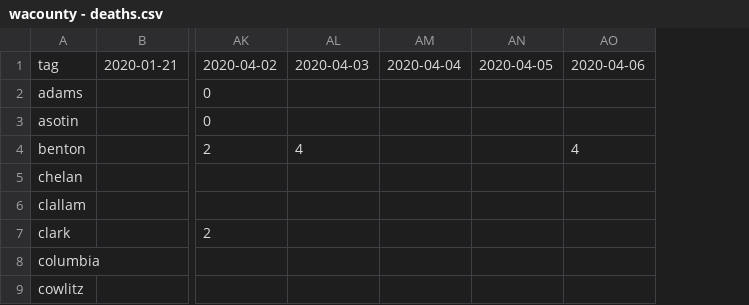
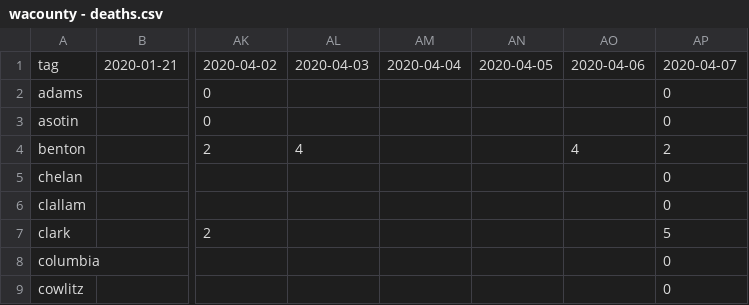
Before and after one commit to monkeywithacupcake/covid-19-wa, a CSV file: wacounty - deaths.csv, drawn as a sheet; only a part is shown, gaps mark what is left out; the diff names each change by its address in the sheet, - before the commit and + after, or states it on an @@ line.

```diff
--- a/wacounty - deaths.csv
+++ b/wacounty - deaths.csv
+column AP, rows 1-9: 2020-04-07 | 0 | 0 | 2 | 0 | 0 | 5 | 0 | 0
```
Also changed, not shown: wacounty - overall.csv, wacounty - positive.csv.
